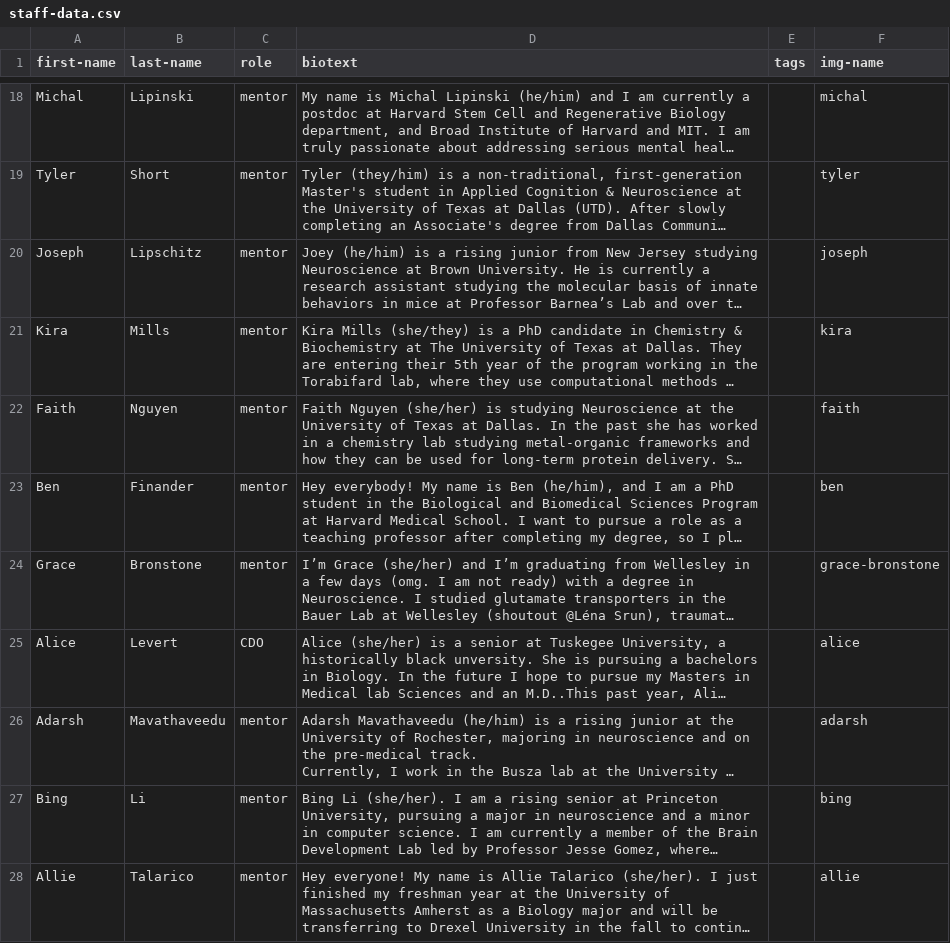
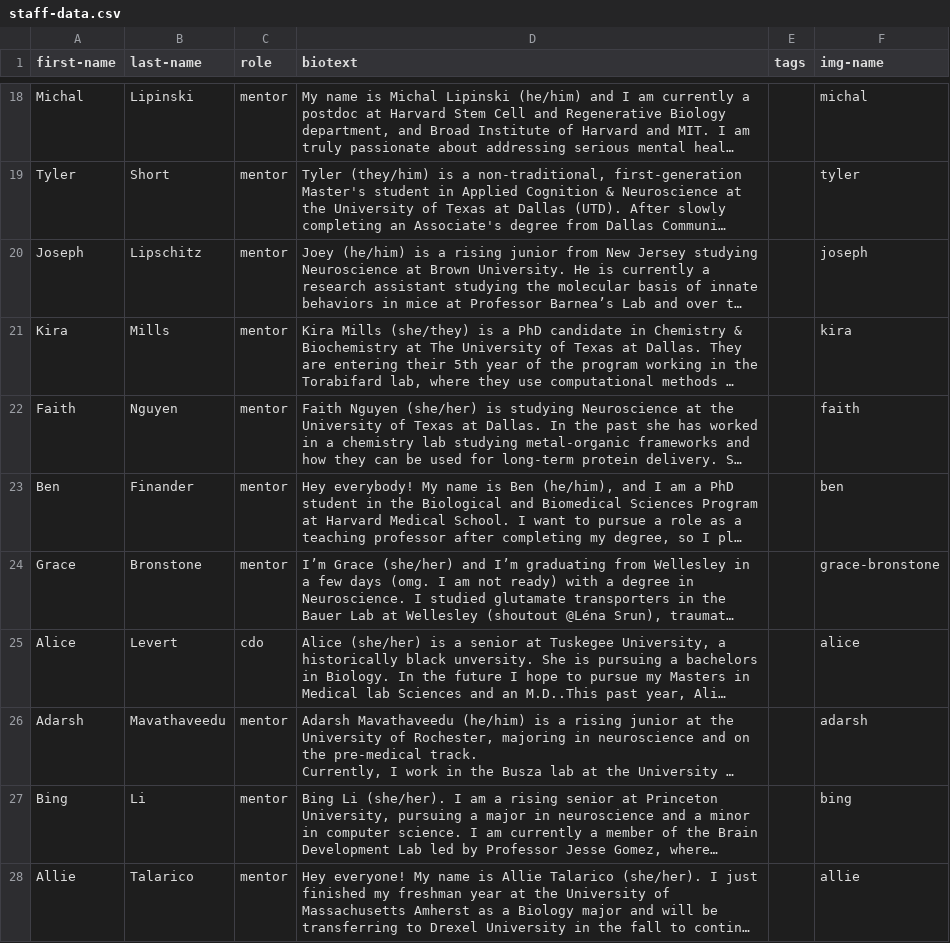
Before and after one commit to sci-MI/sci-MI.github.io, a CSV file: assets/data/staff-data.csv, drawn as a sheet; only a part is shown, gaps mark what is left out; long unchanged cells end in …; the diff names each change by its address in the sheet, - before the commit and + after, or states it on an @@ line.

```diff
--- a/assets/data/staff-data.csv
+++ b/assets/data/staff-data.csv
-C25 (role): CDO
+C25 (role): cdo
```
Also changed, not shown: assets/data/available-roles.csv.
